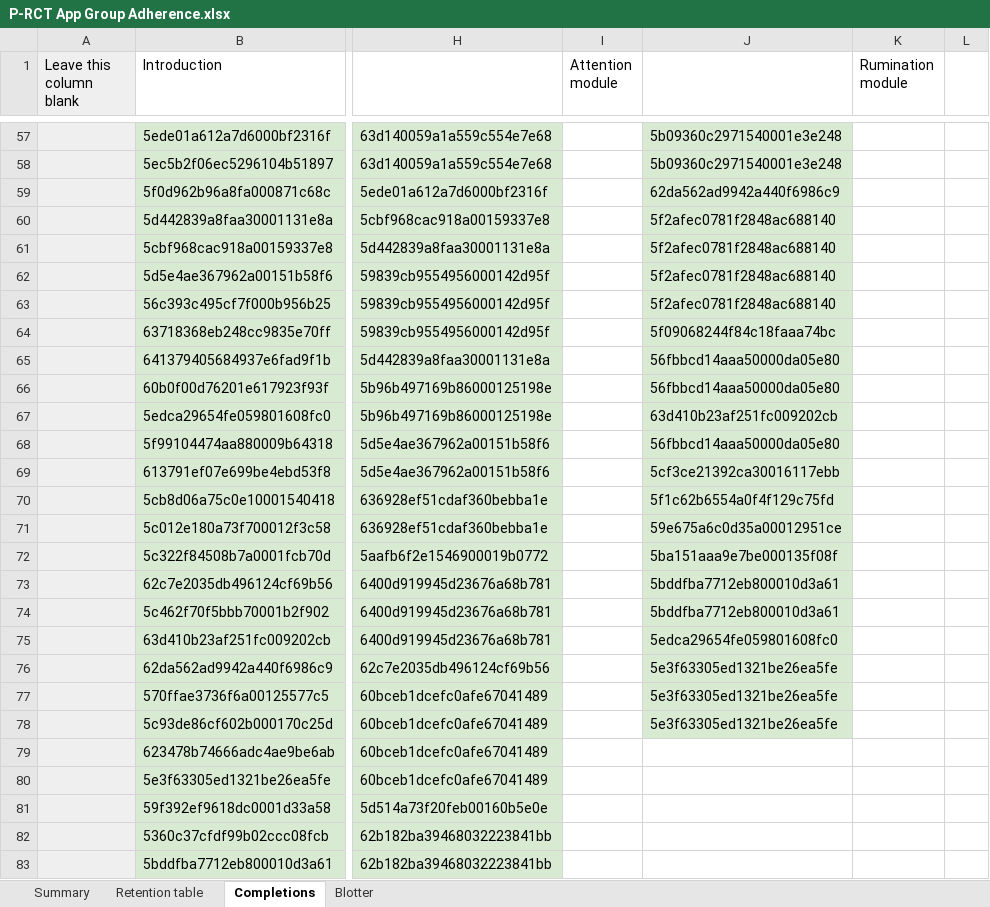
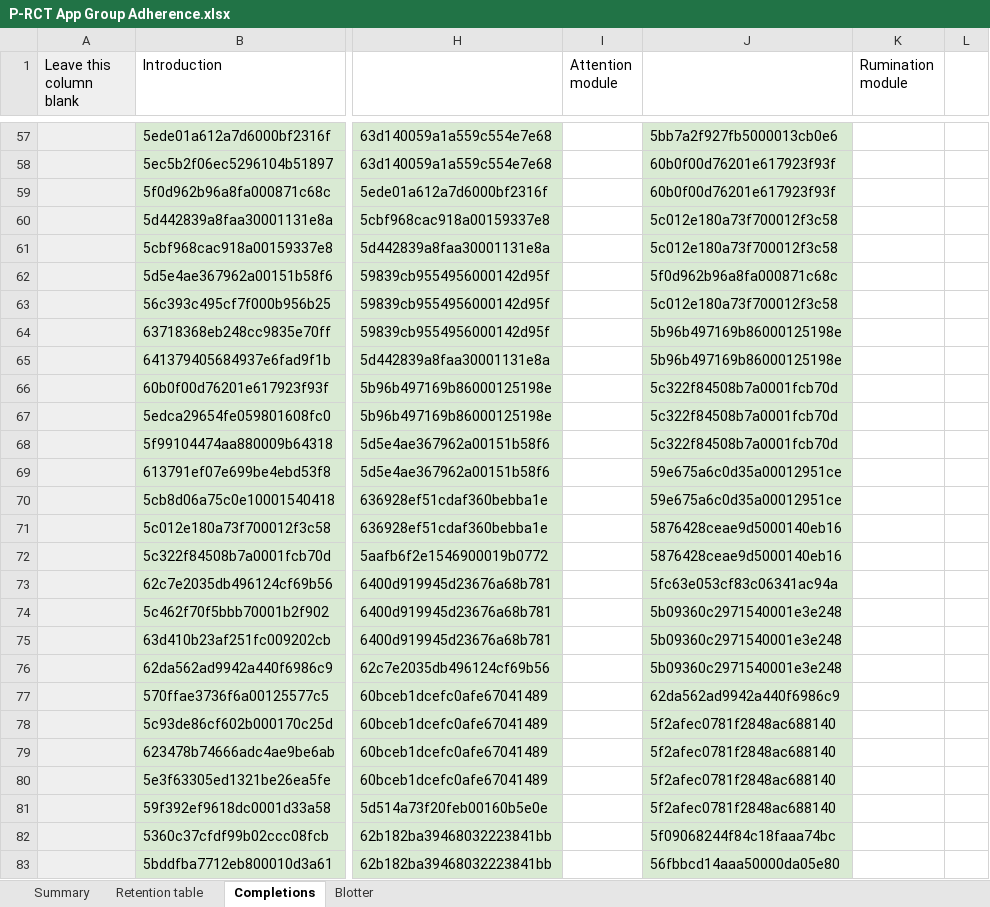
Before and after one commit to my-Aya/rct-data, an Excel workbook: rct-2023-03/raw_data/P-RCT App Group Adherence.xlsx, sheet Completions, drawn as a sheet; only a part is shown, gaps mark what is left out; values as stored, in another font and other column widths than the file's, no borders; charts and pictures not drawn; the diff covers the shown part only; the diff names each change by its address in the sheet, - before the commit and + after, or states it on an @@ line.

```diff
--- a/rct-2023-03/raw_data/P-RCT App Group Adherence.xlsx (sheet Completions)
+++ b/rct-2023-03/raw_data/P-RCT App Group Adherence.xlsx (sheet Completions)
-J57: 5b09360c2971540001e3e248
+J57: 5bb7a2f927fb5000013cb0e6
-J58: 5b09360c2971540001e3e248
+J58: 60b0f00d76201e617923f93f
-J59: 62da562ad9942a440f6986c9
+J59: 60b0f00d76201e617923f93f
-J60:J61: 5f2afec0781f2848ac688140
+J60:J61: 5c012e180a73f700012f3c58
-J62: 5f2afec0781f2848ac688140
+J62: 5f0d962b96a8fa000871c68c
-J63: 5f2afec0781f2848ac688140
+J63: 5c012e180a73f700012f3c58
-J64: 5f09068244f84c18faaa74bc
+J64: 5b96b497169b86000125198e
-J65: 56fbbcd14aaa50000da05e80
+J65: 5b96b497169b86000125198e
-J66: 56fbbcd14aaa50000da05e80
+J66: 5c322f84508b7a0001fcb70d
-J67: 63d410b23af251fc009202cb
+J67: 5c322f84508b7a0001fcb70d
-J68: 56fbbcd14aaa50000da05e80
+J68: 5c322f84508b7a0001fcb70d
-J69: 5cf3ce21392ca30016117ebb
+J69: 59e675a6c0d35a00012951ce
-J70: 5f1c62b6554a0f4f129c75fd
+J70: 59e675a6c0d35a00012951ce
-J71: 59e675a6c0d35a00012951ce
+J71: 5876428ceae9d5000140eb16
-J72: 5ba151aaa9e7be000135f08f
+J72: 5876428ceae9d5000140eb16
-J73: 5bddfba7712eb800010d3a61
+J73: 5fc63e053cf83c06341ac94a
-J74: 5bddfba7712eb800010d3a61
+J74: 5b09360c2971540001e3e248
-J75: 5edca29654fe059801608fc0
+J75: 5b09360c2971540001e3e248
-J76: 5e3f63305ed1321be26ea5fe
+J76: 5b09360c2971540001e3e248
-J77: 5e3f63305ed1321be26ea5fe
+J77: 62da562ad9942a440f6986c9
-J78: 5e3f63305ed1321be26ea5fe
+J78: 5f2afec0781f2848ac688140
-J79:J81: (empty)
+J79:J81: 5f2afec0781f2848ac688140
-J79:J83 fill: none
+J79:J83 fill: #D9EAD3
-J82: (empty)
+J82: 5f09068244f84c18faaa74bc
-J83: (empty)
+J83: 56fbbcd14aaa50000da05e80
```
Also changed, not shown: 66 edited cells and cell formats elsewhere in this sheet, sheet Retention table, sheet Blotter, sheet Summary, formulas that keep their value, 15 other files.
